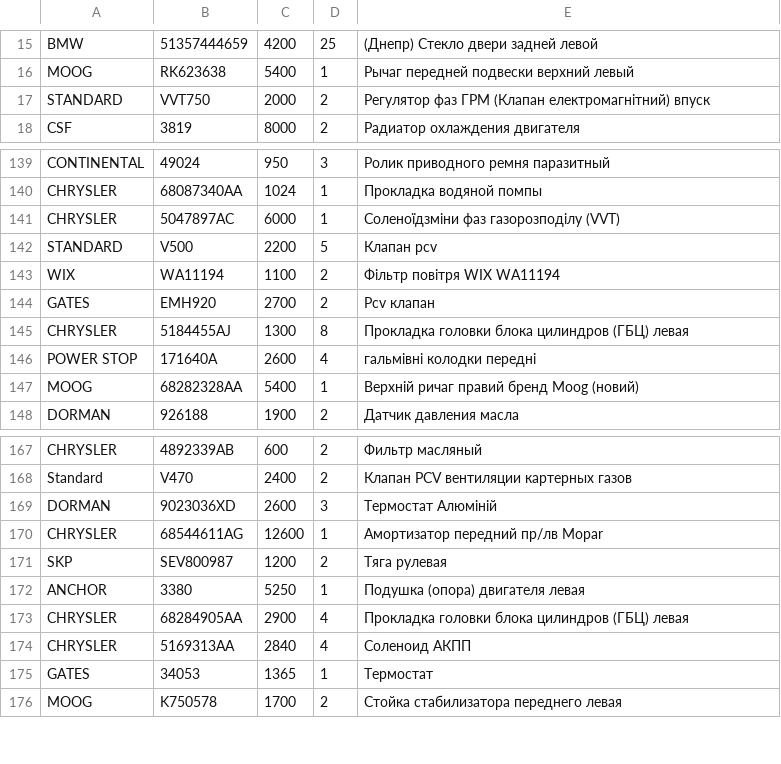
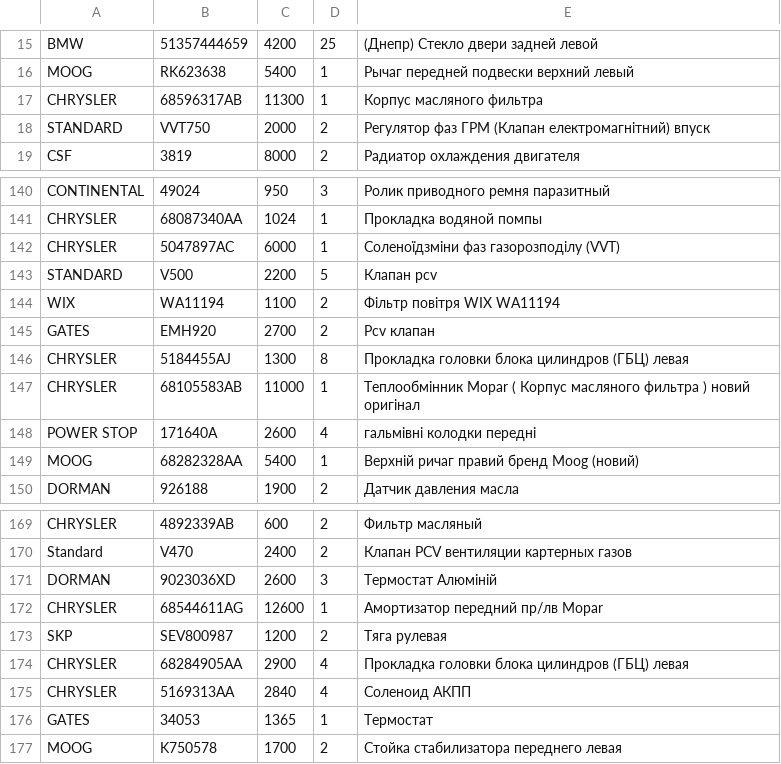
Before and after one commit to xvalikan/avtopro-pricelist, a CSV file: pricelist.csv, drawn as a sheet; only a part is shown, gaps mark what is left out.

```diff
--- a/pricelist.csv
+++ b/pricelist.csv
@@ -16,2 +16,3 @@ BMW;51357444659;4200;25;(Днепр) Стекло двери задней лев
 MOOG;RK623638;5400;1;Рычаг передней подвески верхний левый
+CHRYSLER;68596317AB;11300;1;Корпус масляного фильтра
 STANDARD;VVT750;2000;2;Регулятор фаз ГРМ (Клапан електромагнітний) впуск
@@ -145,2 +146,3 @@ GATES;EMH920;2700;2;Pcv клапан
 CHRYSLER;5184455AJ;1300;8;Прокладка головки блока цилиндров (ГБЦ) левая
+CHRYSLER;68105583AB;11000;1;Теплообмінник Mopar ( Корпус масляного фильтра ) новий оригінал
 POWER STOP;171640A;2600;4;гальмівні колодки передні
@@ -171,3 +173,2 @@ CHRYSLER;68544611AG;12600;1;Амортизатор передний пр/лв Mo
 SKP;SEV800987;1200;2;Тяга рулевая
-ANCHOR;3380;5250;1;Подушка (опора) двигателя левая
 CHRYSLER;68284905AA;2900;4;Прокладка головки блока цилиндров (ГБЦ) левая
```
